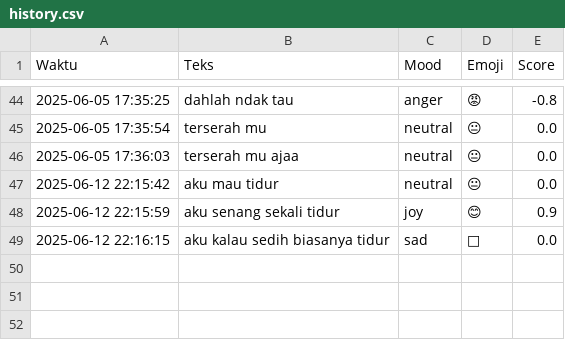
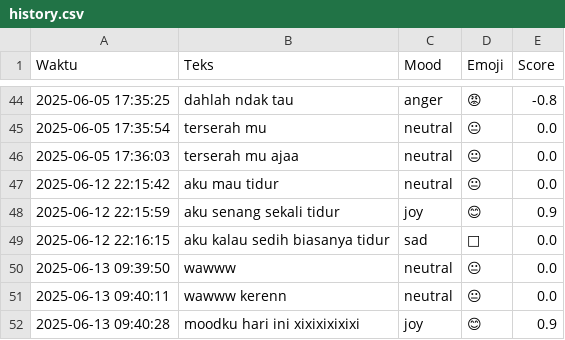
Before and after one commit to Gibskuyyyy/KlasifikasiMood, a CSV file: history.csv, drawn as a sheet; only a part is shown, gaps mark what is left out; the diff names each change by its address in the sheet, - before the commit and + after, or states it on an @@ line.

Commit message:
Klasifikasi Mood

```diff
--- a/history.csv
+++ b/history.csv
+row 50: 2025-06-13 09:39:50 | wawww | neutral | 😐 | 0.0
+row 51: 2025-06-13 09:40:11 | wawww kerenn | neutral | 😐 | 0.0
+row 52: 2025-06-13 09:40:28 | moodku hari ini xixixixixixi | joy | 😊 | 0.9
```
Also changed, not shown: 1 other file.
